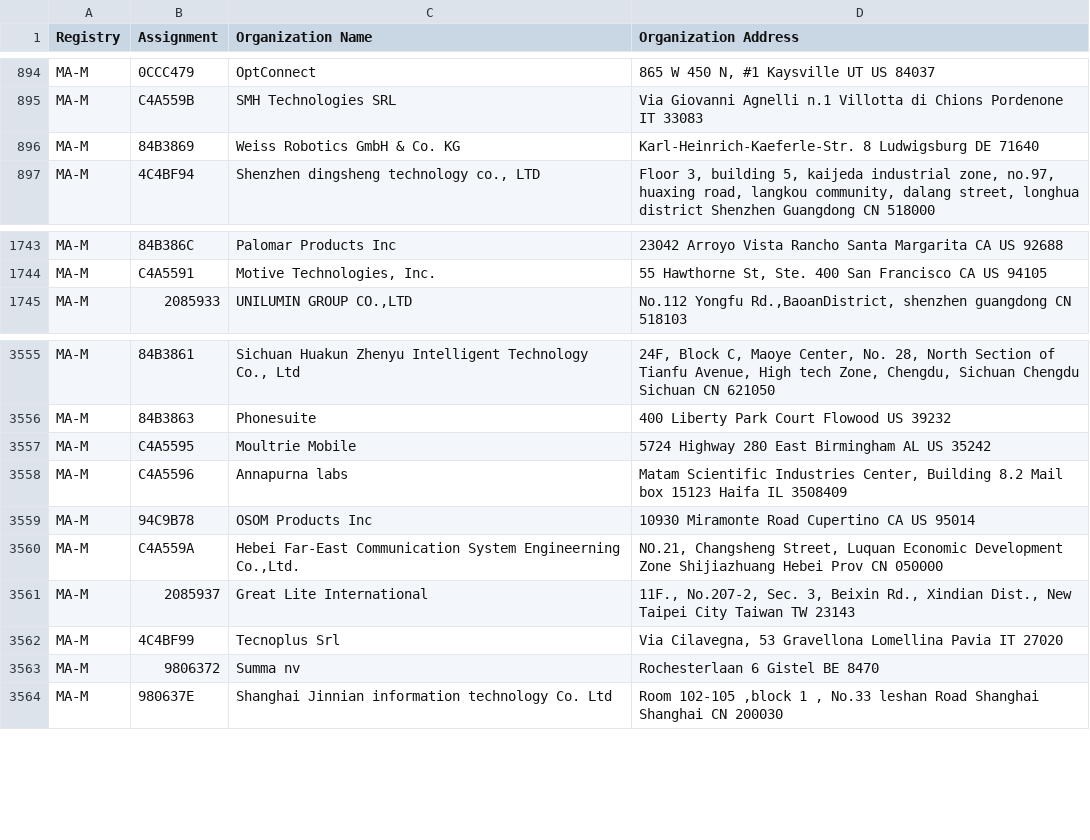
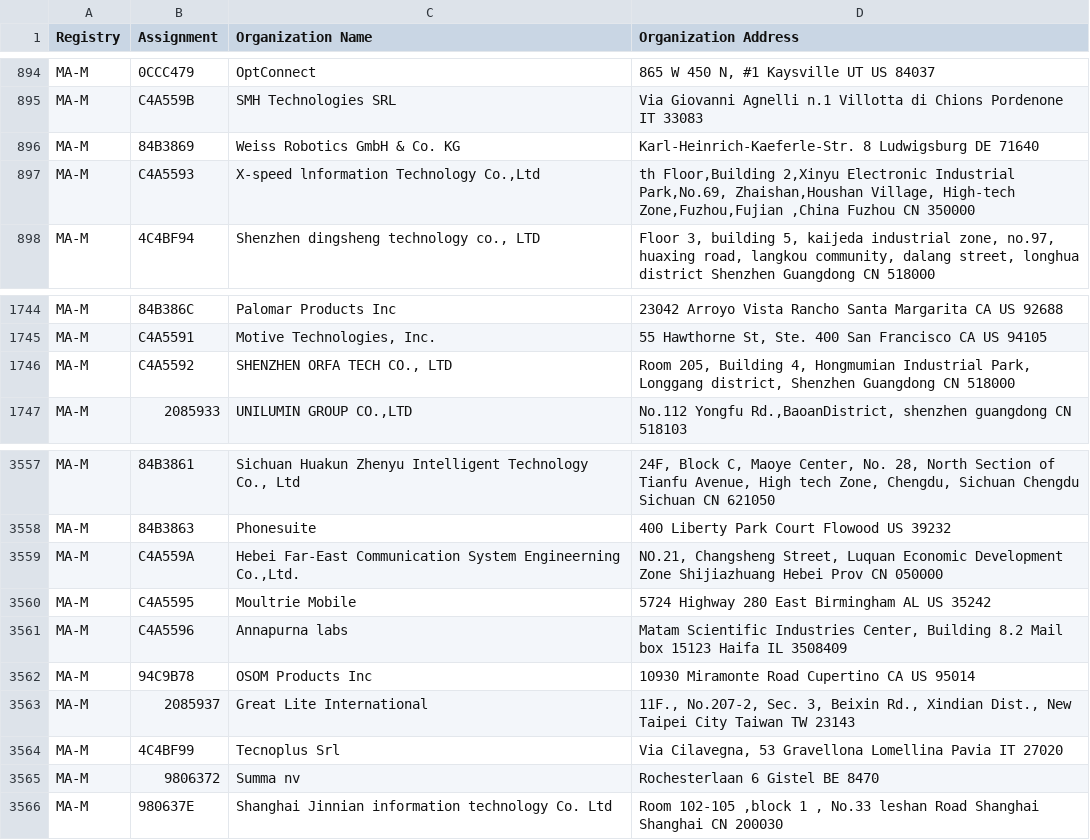
Before and after one commit to 955a0/MACAddress, a CSV file: mam.csv, drawn as a sheet; only a part is shown, gaps mark what is left out.

```diff
--- a/mam.csv
+++ b/mam.csv
@@ -899,2 +899,3 @@ MA-M,C4A559B,SMH Technologies SRL,Via Giovanni Agnelli n.1 Villotta di Chions Po
 MA-M,84B3869,Weiss Robotics GmbH & Co. KG,Karl-Heinrich-Kaeferle-Str. 8 Ludwigsburg  DE 71640
+MA-M,C4A5593,"X-speed lnformation Technology Co.,Ltd","th Floor,Building 2,Xinyu Electronic Industrial Park,No.69, Zhaishan,Houshan Village, High-tech Zone,Fuzhou,Fujian ,China Fuzhou  CN 350000 "
 MA-M,4C4BF94,"Shenzhen dingsheng technology co., LTD","Floor 3, building 5, kaijeda industrial zone, no.97, huaxing road, langkou community, dalang street, longhua district Shenzhen Guangdong CN 518000 "
@@ -1753,2 +1754,3 @@ MA-M,84B386C,Palomar Products Inc,23042 Arroyo Vista Rancho Santa Margarita CA U
 MA-M,C4A5591,"Motive Technologies, Inc.","55 Hawthorne St, Ste. 400 San Francisco CA US 94105 "
+MA-M,C4A5592,"SHENZHEN ORFA TECH CO., LTD","Room 205, Building 4, Hongmumian Industrial Park, Longgang district, Shenzhen Guangdong CN 518000 "
 MA-M,2085933,"UNILUMIN GROUP CO.,LTD","No.112 Yongfu Rd.,BaoanDistrict, shenzhen guangdong CN 518103 "
@@ -3576,2 +3578,3 @@ MA-M,84B3861,"Sichuan Huakun Zhenyu Intelligent Technology Co., Ltd","24F, Block
 MA-M,84B3863,Phonesuite,400 Liberty Park Court Flowood  US 39232
+MA-M,C4A559A,"Hebei Far-East Communication System Engineerning Co.,Ltd.","NO.21, Changsheng Street, Luquan Economic Development Zone Shijiazhuang  Hebei Prov CN 050000 "
 MA-M,C4A5595,Moultrie Mobile,5724 Highway 280 East Birmingham AL US 35242
@@ -3579,3 +3582,2 @@ MA-M,C4A5596,Annapurna labs,"Matam Scientific Industries Center,   Building 8.2
 MA-M,94C9B78,OSOM Products Inc,10930 Miramonte Road Cupertino CA US 95014
-MA-M,C4A559A,"Hebei Far-East Communication System Engineerning Co.,Ltd.","NO.21, Changsheng Street, Luquan Economic Development Zone Shijiazhuang  Hebei Prov CN 050000 "
 MA-M,2085937,Great Lite International,"11F., No.207-2, Sec. 3, Beixin Rd., Xindian Dist., New Taipei City Taiwan TW 23143 "
```
Also changed, not shown: oui36.csv.
